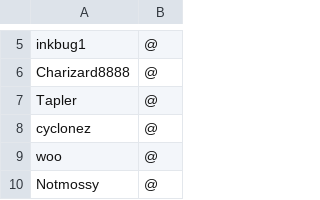
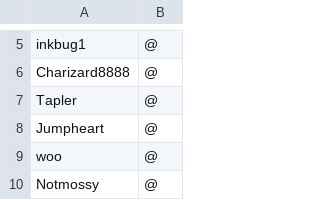
Before and after one commit to scoopapa/DH2, a CSV file: config/usergroups.csv, drawn as a sheet; only a part is shown, gaps mark what is left out.

Commit message:
Update usergroups.csv

```diff
--- a/config/usergroups.csv
+++ b/config/usergroups.csv
@@ -7,3 +7,3 @@ Charizard8888,@
 Tapler,@
-cyclonez,@
+Jumpheart,@
 woo,@
```
